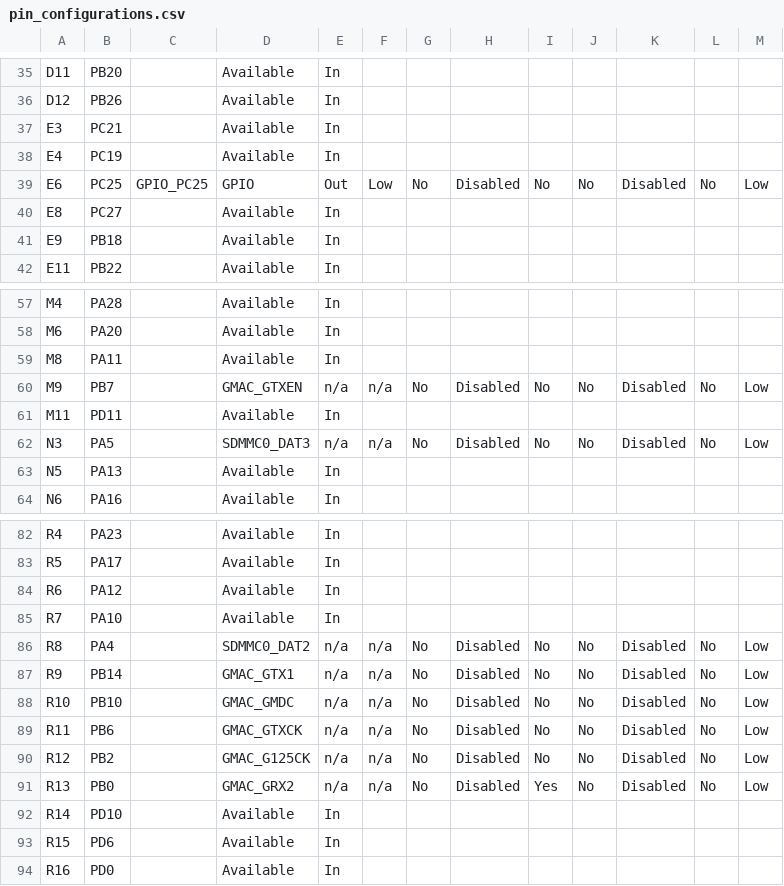
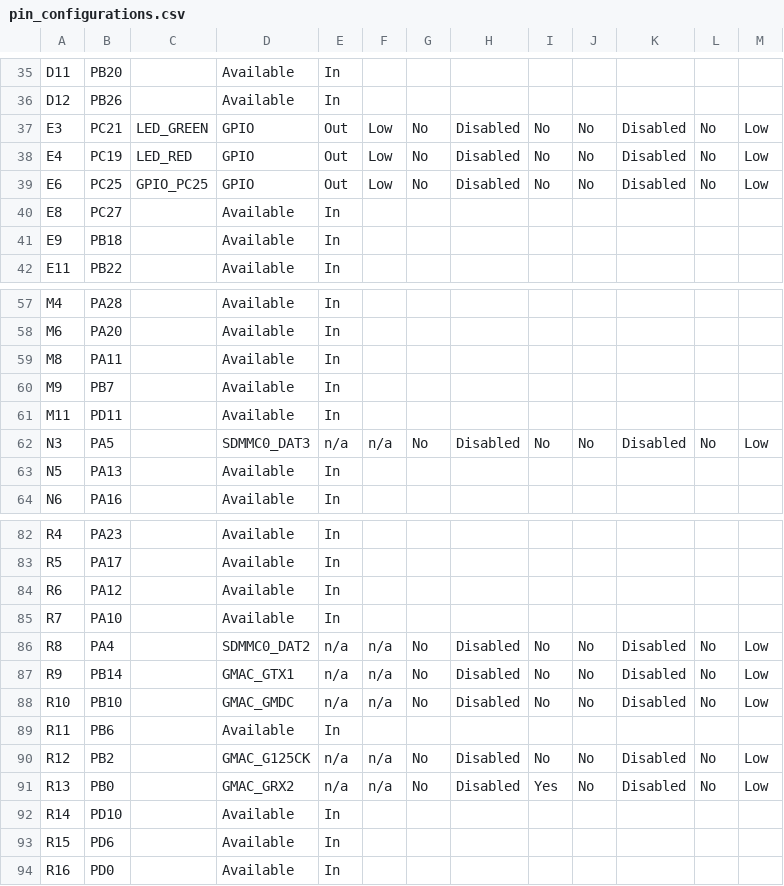
Before and after one commit to Microchip-MPLAB-Harmony/net_apps_sam_9x7, a CSV file: apps/web_net_server_sdcard_fatfs/firmware/src/config/sam_9x75_ddr3_eb/pin_configurations.csv, drawn as a sheet; only a part is shown, gaps mark what is left out; the diff covers the shown part only.

Commit message:
[MH3-84551] web_net_server_sdcard_fatfs application regeneration with bsp module - SAM9x75

```diff
--- a/apps/web_net_server_sdcard_fatfs/firmware/src/config/sam_9x75_ddr3_eb/pin_configurations.csv
+++ b/apps/web_net_server_sdcard_fatfs/firmware/src/config/sam_9x75_ddr3_eb/pin_configurations.csv
@@ -36,4 +36,4 @@ D11,PB20,,Available,In,,,,,,,,
 D12,PB26,,Available,In,,,,,,,,
-E3,PC21,,Available,In,,,,,,,,
-E4,PC19,,Available,In,,,,,,,,
+E3,PC21,LED_GREEN,GPIO,Out,Low,No,Disabled,No,No,Disabled,No,Low
+E4,PC19,LED_RED,GPIO,Out,Low,No,Disabled,No,No,Disabled,No,Low
 E6,PC25,GPIO_PC25,GPIO,Out,Low,No,Disabled,No,No,Disabled,No,Low
@@ -59,3 +59,3 @@ M6,PA20,,Available,In,,,,,,,,
 M8,PA11,,Available,In,,,,,,,,
-M9,PB7,,GMAC_GTXEN,n/a,n/a,No,Disabled,No,No,Disabled,No,Low
+M9,PB7,,Available,In,,,,,,,,
 M11,PD11,,Available,In,,,,,,,,
@@ -88,3 +88,3 @@ R9,PB14,,GMAC_GTX1,n/a,n/a,No,Disabled,No,No,Disabled,No,Low
 R10,PB10,,GMAC_GMDC,n/a,n/a,No,Disabled,No,No,Disabled,No,Low
-R11,PB6,,GMAC_GTXCK,n/a,n/a,No,Disabled,No,No,Disabled,No,Low
+R11,PB6,,Available,In,,,,,,,,
 R12,PB2,,GMAC_G125CK,n/a,n/a,No,Disabled,No,No,Disabled,No,Low
```
Also changed, not shown: 10 edited cells elsewhere in this file, 7 other files.
